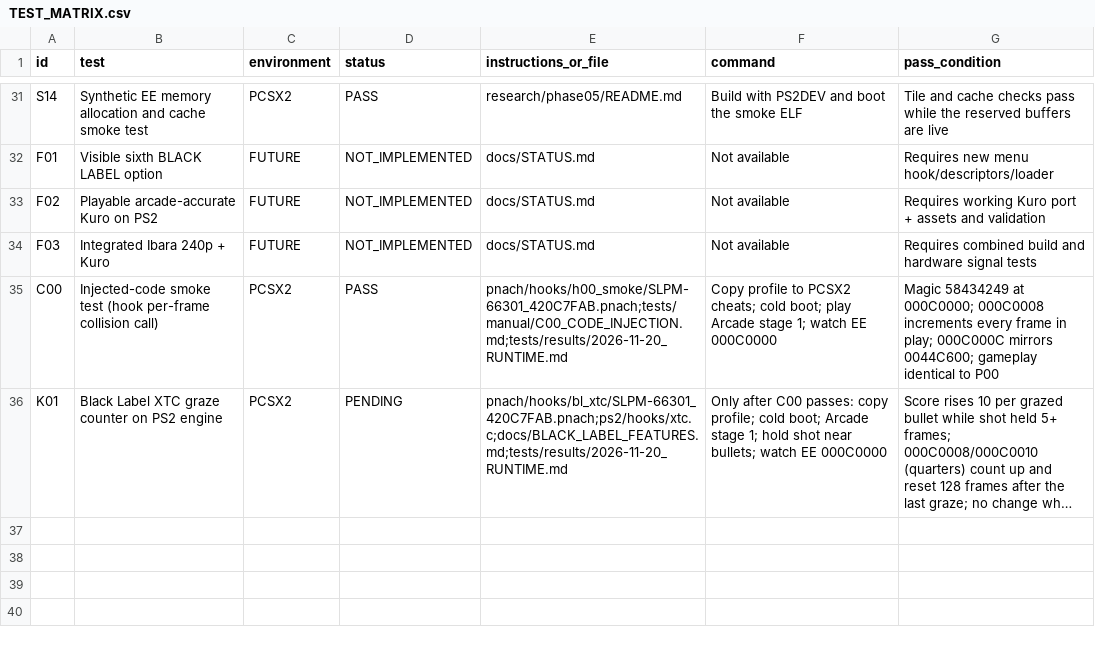
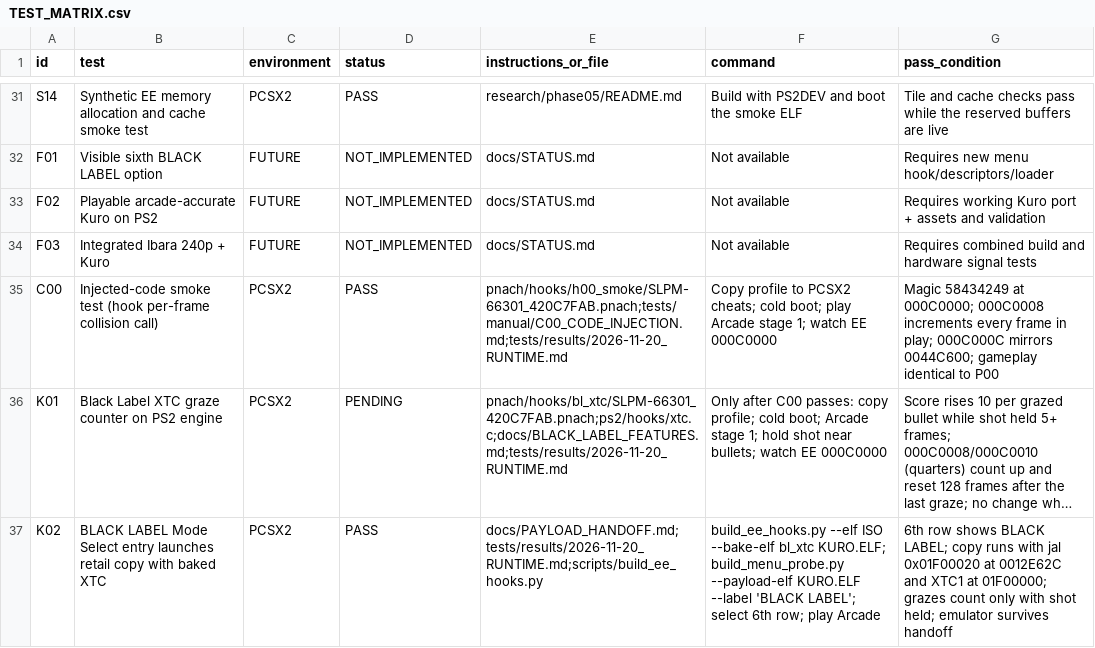
Before and after one commit to calcification/ibara-complete, a CSV file: TEST_MATRIX.csv, drawn as a sheet; only a part is shown, gaps mark what is left out; long unchanged cells end in …; the diff names each change by its address in the sheet, - before the commit and + after, or states it on an @@ line.

```diff
--- a/TEST_MATRIX.csv
+++ b/TEST_MATRIX.csv
+row 37: K02 | BLACK LABEL Mode Select entry launches retail copy with baked XTC | PCSX2 | PASS | docs/PAYLOAD_HANDOFF.md;tests/results/2026-11-20_RUNTIME.md;scripts/build_ee_hooks.py | build_ee_hooks.py --elf ISO --bake-elf bl_xtc KURO.ELF; build_menu_probe.py --payload-elf KURO.ELF --label 'BLACK LABEL'; select 6th row; play Arcade | 6th row shows BLACK LABEL; copy runs with jal 0x01F00020 at 0012E62C and XTC1 at 01F00000; grazes count only with shot held; emulator survives handoff
```
Also changed, not shown: 4 other files.
